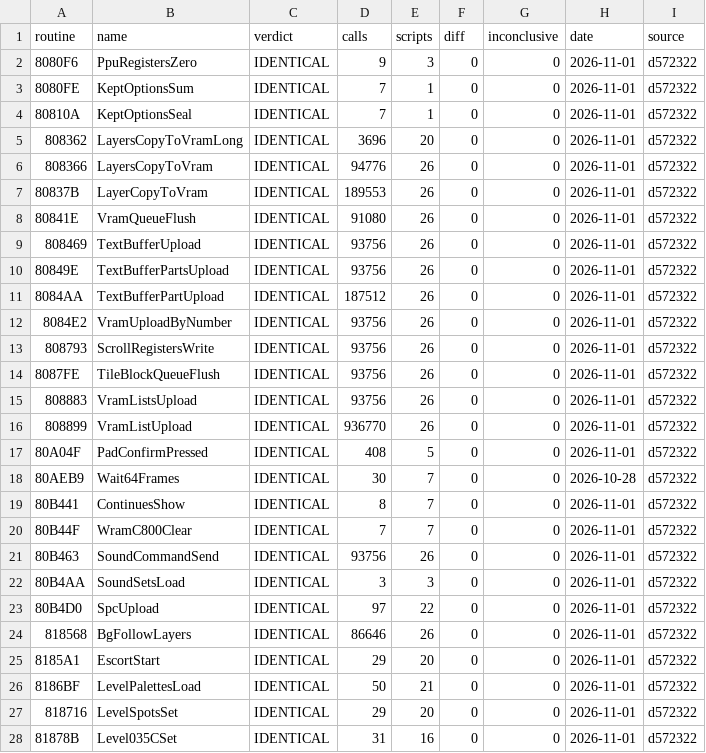
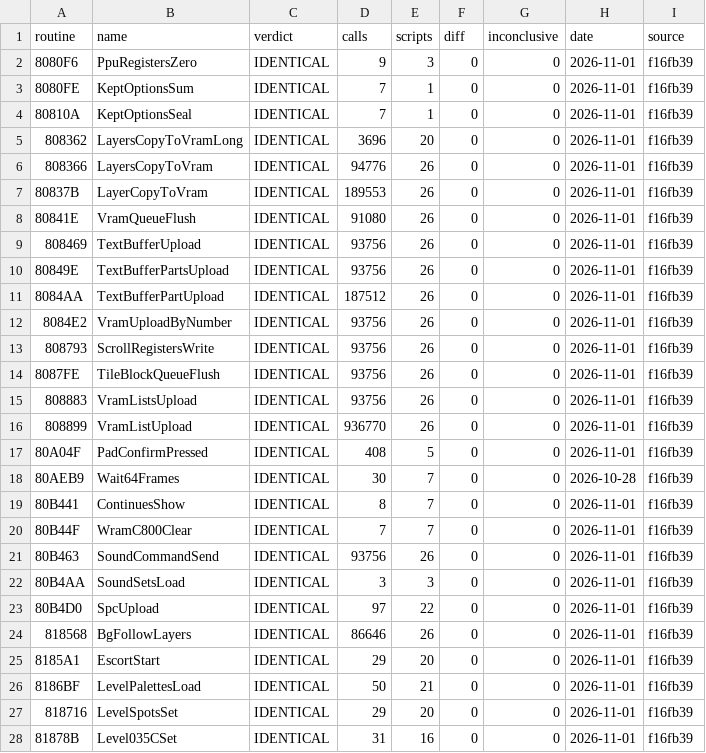
Before and after one commit to jeff-strutb/aladdinsvhc, a CSV file: config/aladdin/t3_live.csv, drawn as a sheet; only a part is shown; the diff covers the shown part only.

```diff
--- a/config/aladdin/t3_live.csv
+++ b/config/aladdin/t3_live.csv
@@ -1,28 +1,28 @@
 routine,name,verdict,calls,scripts,diff,inconclusive,date,source
-8080F6,PpuRegistersZero,IDENTICAL,9,3,0,0,2026-11-01,d572322
-8080FE,KeptOptionsSum,IDENTICAL,7,1,0,0,2026-11-01,d572322
-80810A,KeptOptionsSeal,IDENTICAL,7,1,0,0,2026-11-01,d572322
-808362,LayersCopyToVramLong,IDENTICAL,3696,20,0,0,2026-11-01,d572322
-808366,LayersCopyToVram,IDENTICAL,94776,26,0,0,2026-11-01,d572322
-80837B,LayerCopyToVram,IDENTICAL,189553,26,0,0,2026-11-01,d572322
-80841E,VramQueueFlush,IDENTICAL,91080,26,0,0,2026-11-01,d572322
-808469,TextBufferUpload,IDENTICAL,93756,26,0,0,2026-11-01,d572322
-80849E,TextBufferPartsUpload,IDENTICAL,93756,26,0,0,2026-11-01,d572322
-8084AA,TextBufferPartUpload,IDENTICAL,187512,26,0,0,2026-11-01,d572322
-8084E2,VramUploadByNumber,IDENTICAL,93756,26,0,0,2026-11-01,d572322
-808793,ScrollRegistersWrite,IDENTICAL,93756,26,0,0,2026-11-01,d572322
-8087FE,TileBlockQueueFlush,IDENTICAL,93756,26,0,0,2026-11-01,d572322
-808883,VramListsUpload,IDENTICAL,93756,26,0,0,2026-11-01,d572322
-808899,VramListUpload,IDENTICAL,936770,26,0,0,2026-11-01,d572322
-80A04F,PadConfirmPressed,IDENTICAL,408,5,0,0,2026-11-01,d572322
-80AEB9,Wait64Frames,IDENTICAL,30,7,0,0,2026-10-28,d572322
-80B441,ContinuesShow,IDENTICAL,8,7,0,0,2026-11-01,d572322
-80B44F,WramC800Clear,IDENTICAL,7,7,0,0,2026-11-01,d572322
-80B463,SoundCommandSend,IDENTICAL,93756,26,0,0,2026-11-01,d572322
-80B4AA,SoundSetsLoad,IDENTICAL,3,3,0,0,2026-11-01,d572322
-80B4D0,SpcUpload,IDENTICAL,97,22,0,0,2026-11-01,d572322
-818568,BgFollowLayers,IDENTICAL,86646,26,0,0,2026-11-01,d572322
-8185A1,EscortStart,IDENTICAL,29,20,0,0,2026-11-01,d572322
-8186BF,LevelPalettesLoad,IDENTICAL,50,21,0,0,2026-11-01,d572322
-818716,LevelSpotsSet,IDENTICAL,29,20,0,0,2026-11-01,d572322
-81878B,Level035CSet,IDENTICAL,31,16,0,0,2026-11-01,d572322
+8080F6,PpuRegistersZero,IDENTICAL,9,3,0,0,2026-11-01,f16fb39
+8080FE,KeptOptionsSum,IDENTICAL,7,1,0,0,2026-11-01,f16fb39
+80810A,KeptOptionsSeal,IDENTICAL,7,1,0,0,2026-11-01,f16fb39
+808362,LayersCopyToVramLong,IDENTICAL,3696,20,0,0,2026-11-01,f16fb39
+808366,LayersCopyToVram,IDENTICAL,94776,26,0,0,2026-11-01,f16fb39
+80837B,LayerCopyToVram,IDENTICAL,189553,26,0,0,2026-11-01,f16fb39
+80841E,VramQueueFlush,IDENTICAL,91080,26,0,0,2026-11-01,f16fb39
+808469,TextBufferUpload,IDENTICAL,93756,26,0,0,2026-11-01,f16fb39
+80849E,TextBufferPartsUpload,IDENTICAL,93756,26,0,0,2026-11-01,f16fb39
+8084AA,TextBufferPartUpload,IDENTICAL,187512,26,0,0,2026-11-01,f16fb39
+8084E2,VramUploadByNumber,IDENTICAL,93756,26,0,0,2026-11-01,f16fb39
+808793,ScrollRegistersWrite,IDENTICAL,93756,26,0,0,2026-11-01,f16fb39
+8087FE,TileBlockQueueFlush,IDENTICAL,93756,26,0,0,2026-11-01,f16fb39
+808883,VramListsUpload,IDENTICAL,93756,26,0,0,2026-11-01,f16fb39
+808899,VramListUpload,IDENTICAL,936770,26,0,0,2026-11-01,f16fb39
+80A04F,PadConfirmPressed,IDENTICAL,408,5,0,0,2026-11-01,f16fb39
+80AEB9,Wait64Frames,IDENTICAL,30,7,0,0,2026-10-28,f16fb39
+80B441,ContinuesShow,IDENTICAL,8,7,0,0,2026-11-01,f16fb39
+80B44F,WramC800Clear,IDENTICAL,7,7,0,0,2026-11-01,f16fb39
+80B463,SoundCommandSend,IDENTICAL,93756,26,0,0,2026-11-01,f16fb39
+80B4AA,SoundSetsLoad,IDENTICAL,3,3,0,0,2026-11-01,f16fb39
+80B4D0,SpcUpload,IDENTICAL,97,22,0,0,2026-11-01,f16fb39
+818568,BgFollowLayers,IDENTICAL,86646,26,0,0,2026-11-01,f16fb39
+8185A1,EscortStart,IDENTICAL,29,20,0,0,2026-11-01,f16fb39
+8186BF,LevelPalettesLoad,IDENTICAL,50,21,0,0,2026-11-01,f16fb39
+818716,LevelSpotsSet,IDENTICAL,29,20,0,0,2026-11-01,f16fb39
+81878B,Level035CSet,IDENTICAL,31,16,0,0,2026-11-01,f16fb39
```
Also changed, not shown: 171 edited cells elsewhere in this file, config/aladdin/whole_image.csv.
